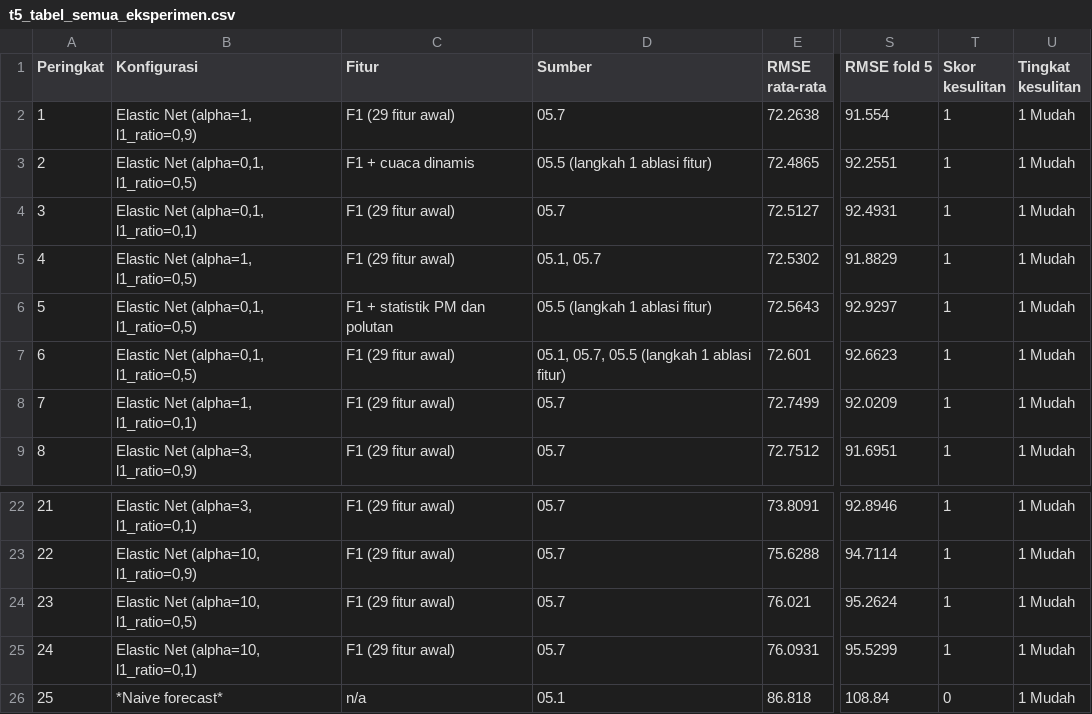
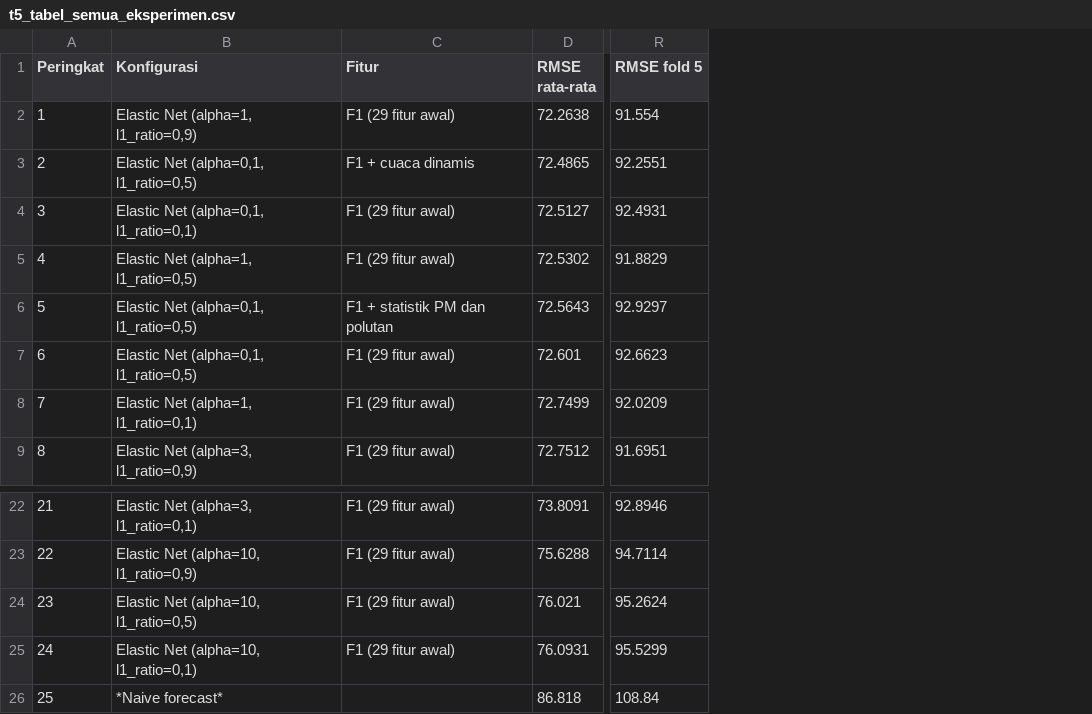
Before and after one commit to LippyyDev/Tugas-Machine-Learning-PM25-Beijing, a CSV file: Hasil/Tabel/t5_tabel_semua_eksperimen.csv, drawn as a sheet; only a part is shown, gaps mark what is left out; the diff names each change by its address in the sheet, - before the commit and + after, or states it on an @@ line.

Commit message:
Hapus jejak percobaan di luar 25 konfigurasi dan dua model lanjutan Tahap 5

```diff
--- a/Hasil/Tabel/t5_tabel_semua_eksperimen.csv
+++ b/Hasil/Tabel/t5_tabel_semua_eksperimen.csv
-column D (Sumber), rows 2-9: 05.7 | 05.5 (langkah 1 ablasi fitur) | 05.7 | 05.1, 05.7 | 05.5 (langkah 1 ablasi fitur) | 05.1, 05.7, 05.5 (langkah 1 ablasi fitur) | 05.7 | 05.7; rows 22-26: 05.7 | 05.7 | 05.7 | 05.7 | 05.1
-column T (Skor kesulitan), rows 2-9: all 1; rows 22-26: 1 | 1 | 1 | 1 | 0
-column U (Tingkat kesulitan), rows 2-9: all 1 Mudah; rows 22-26: all 1 Mudah
-C26 (Fitur): n/a
+C26 (Fitur): (empty)
```
Also changed, not shown: 19 other files.
